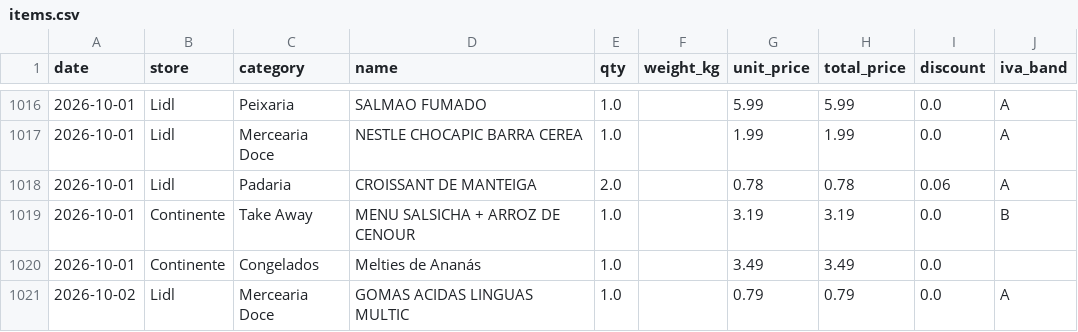
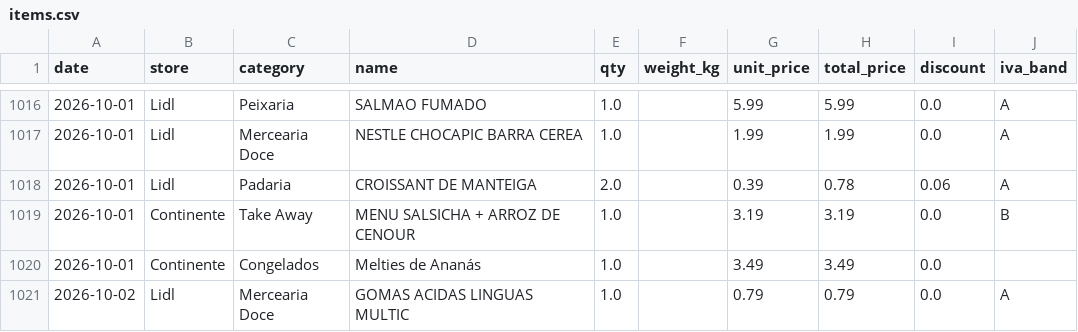
Before and after one commit to vopros21/grocery-planner, a CSV file: data/items.csv, drawn as a sheet; only a part is shown, gaps mark what is left out.

Commit message:
Fix unit price for croissant de manteiga (0.39 x 2 = 0.78)

```diff
--- a/data/items.csv
+++ b/data/items.csv
@@ -1017,3 +1017,3 @@ date,store,category,name,qty,weight_kg,unit_price,total_price,discount,iva_band
 2026-10-01,Lidl,Mercearia Doce,NESTLE CHOCAPIC BARRA CEREA,1.0,,1.99,1.99,0.0,A
-2026-10-01,Lidl,Padaria,CROISSANT DE MANTEIGA,2.0,,0.78,0.78,0.06,A
+2026-10-01,Lidl,Padaria,CROISSANT DE MANTEIGA,2.0,,0.39,0.78,0.06,A
 2026-10-01,Continente,Take Away,MENU SALSICHA + ARROZ DE CENOUR,1.0,,3.19,3.19,0.0,B
```
